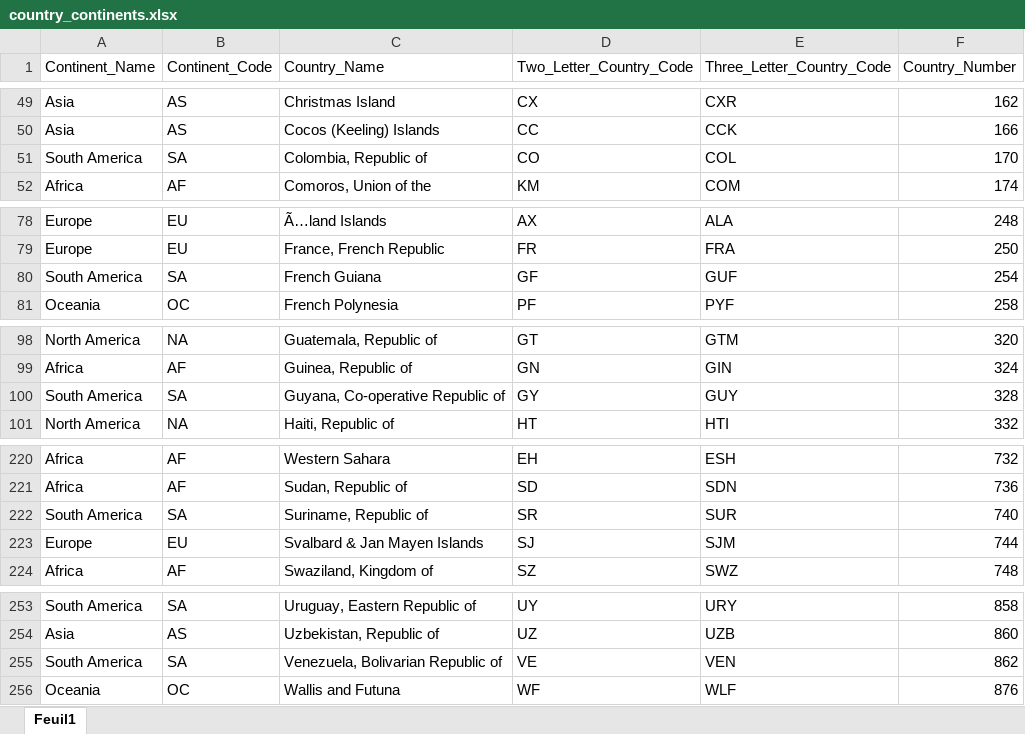
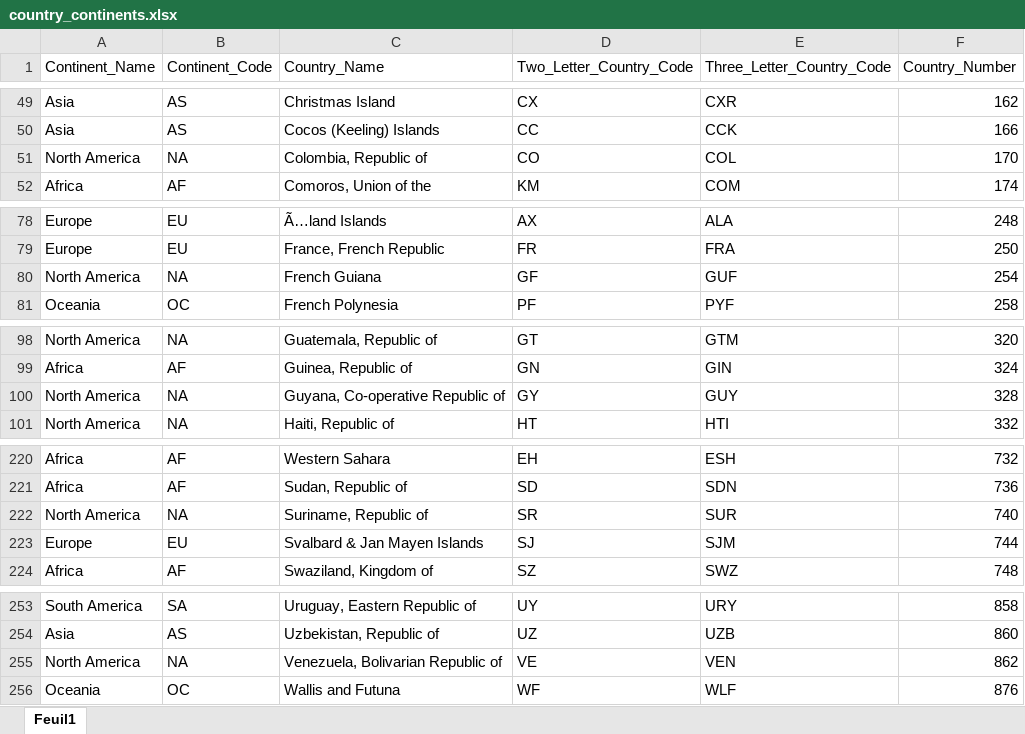
Before and after one commit to hydrum/PickupDiscord, an Excel workbook: country_continents.xlsx, sheet Feuil1, drawn as a sheet; only a part is shown, gaps mark what is left out; values as stored, in another font and other column widths than the file's, no borders; the diff names each change by its address in the sheet, - before the commit and + after, or states it on an @@ line.

Commit message:
Move Central America, Caribbeans CO, GF & VE to NA region
Consider the locations below as NA instead of SA.

GF, VE, CO, GY, SR, GT, HN, CR, PA, CU, DO, HT, JM, GP, PR, LC, DM, BB, MS

Tempfix before implementing a proper Central America region.

```diff
--- a/country_continents.xlsx (sheet Feuil1)
+++ b/country_continents.xlsx (sheet Feuil1)
-A51 (Continent_Name): South America
+A51 (Continent_Name): North America
-B51 (Continent_Code): SA
+B51 (Continent_Code): NA
-A80 (Continent_Name): South America
+A80 (Continent_Name): North America
-B80 (Continent_Code): SA
+B80 (Continent_Code): NA
-A100 (Continent_Name): South America
+A100 (Continent_Name): North America
-B100 (Continent_Code): SA
+B100 (Continent_Code): NA
-A222 (Continent_Name): South America
+A222 (Continent_Name): North America
-B222 (Continent_Code): SA
+B222 (Continent_Code): NA
-A255 (Continent_Name): South America
+A255 (Continent_Name): North America
-B255 (Continent_Code): SA
+B255 (Continent_Code): NA
```
Also changed, not shown: 1 other file.
